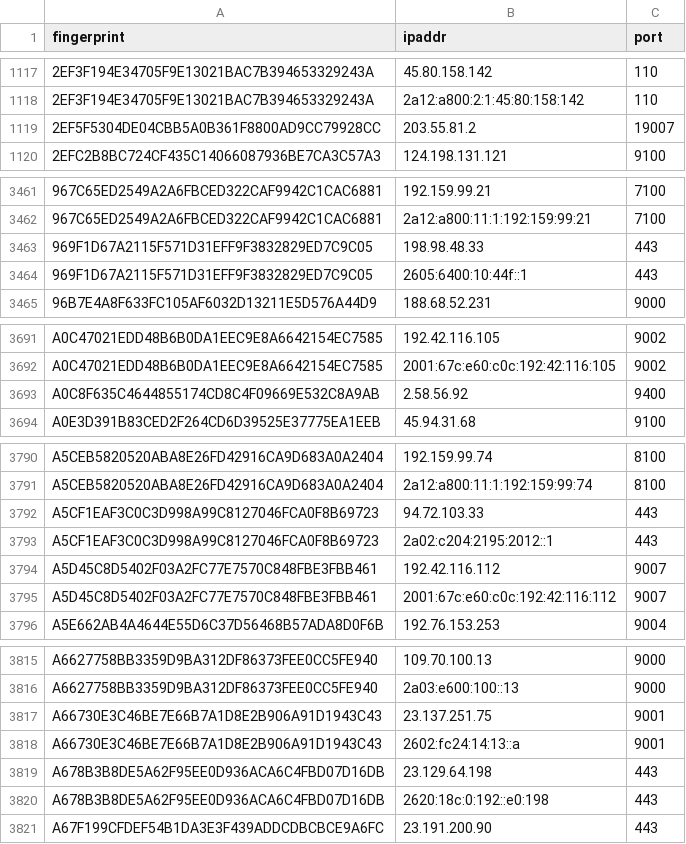
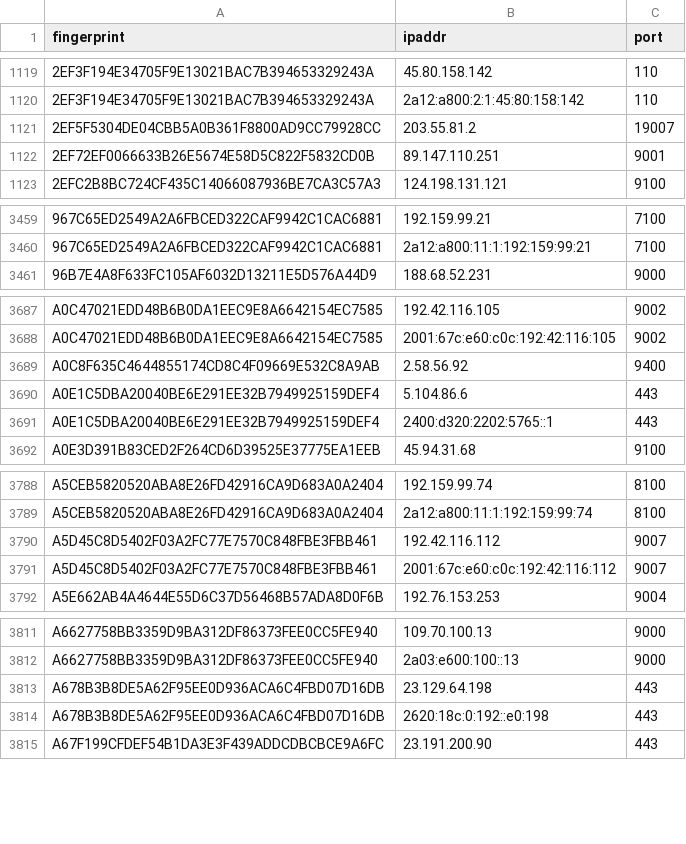
Before and after one commit to sec-js/tor-nodes, a CSV file: latest.exits.csv, drawn as a sheet; only a part is shown, gaps mark what is left out; removed rows and columns are numbered as before the commit, all else as after; the diff covers the shown part only; the diff names each change by its address in the sheet, - before the commit and + after, or states it on an @@ line.

```diff
--- a/latest.exits.csv
+++ b/latest.exits.csv
+row 1122: 2EF72EF0066633B26E5674E58D5C822F5832CD0B | 89.147.110.251 | 9001
-row 3463: 969F1D67A2115F571D31EFF9F3832829ED7C9C05 | 198.98.48.33 | 443
-row 3464: 969F1D67A2115F571D31EFF9F3832829ED7C9C05 | 2605:6400:10:44f::1 | 443
+row 3690: A0E1C5DBA20040BE6E291EE32B7949925159DEF4 | 5.104.86.6 | 443
+row 3691: A0E1C5DBA20040BE6E291EE32B7949925159DEF4 | 2400:d320:2202:5765::1 | 443
-row 3792: A5CF1EAF3C0C3D998A99C8127046FCA0F8B69723 | 94.72.103.33 | 443
-row 3793: A5CF1EAF3C0C3D998A99C8127046FCA0F8B69723 | 2a02:c204:2195:2012::1 | 443
-row 3817: A66730E3C46BE7E66B7A1D8E2B906A91D1943C43 | 23.137.251.75 | 9001
-row 3818: A66730E3C46BE7E66B7A1D8E2B906A91D1943C43 | 2602:fc24:14:13::a | 9001
```
Also changed, not shown: 5 added rows and 10 removed rows elsewhere in this file, latest.all.csv, latest.guards.csv.
